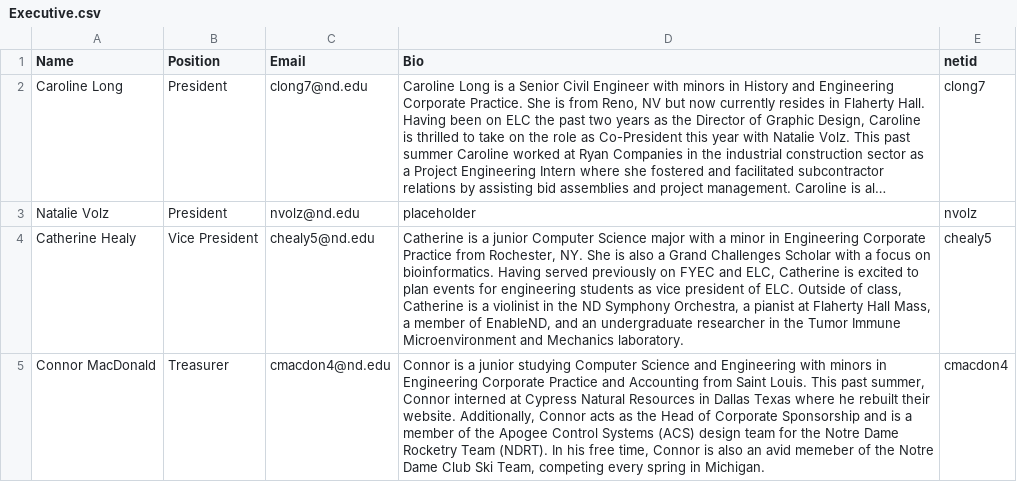
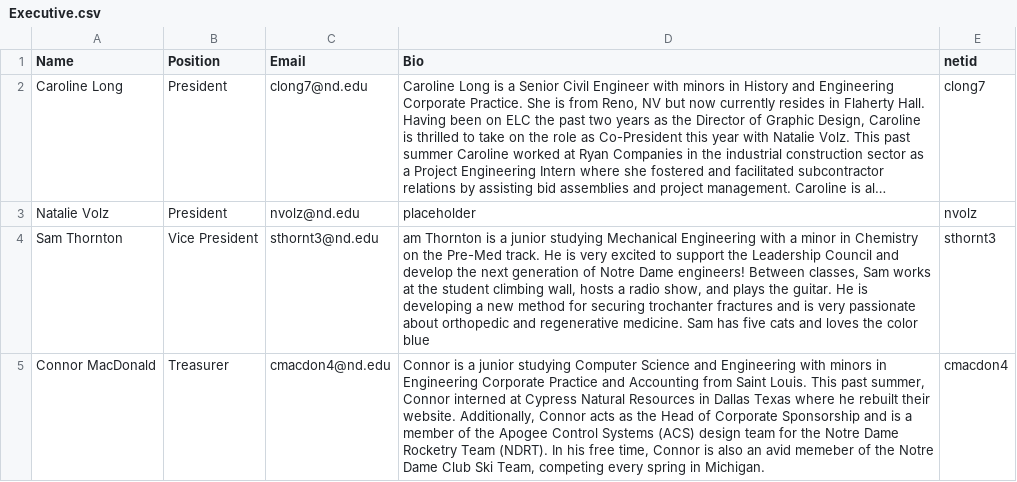
Before and after one commit to ELCND/elc-website, a CSV file: _data/Executive.csv, drawn as a sheet; long unchanged cells end in …; removed rows and columns are numbered as before the commit, all else as after; the diff names each change by its address in the sheet, - before the commit and + after, or states it on an @@ line.

Commit message:
Update Executive.csv with new member details
Added new Vice President entry for Sam Thornton and updated the CSV format.

```diff
--- a/_data/Executive.csv
+++ b/_data/Executive.csv
-row 4: Catherine Healy | Vice President | chealy5@nd.edu | Catherine is a junior Computer Science major with a minor in Engineering Corporate Practice from Rochester, NY. She is also a Grand Challenges Scholar with a focus on bioinformatics. Having served previously on FYEC and ELC, Catherine is excited to plan events for engineering students as vice president of ELC. Outside of class, Catherine is a violinist in the ND Symphony Orchestra, a pianist at Flaherty Hall Mass, a member of EnableND, and an undergraduate researcher in the Tumor Immune Microenvironment and Mechanics laboratory. | chealy5
+row 4: Sam Thornton | Vice President | sthornt3@nd.edu | am Thornton is a junior studying Mechanical Engineering with a minor in Chemistry on the Pre-Med track. He is very excited to support the Leadership Council and develop the next generation of Notre Dame engineers! Between classes, Sam works at the student climbing wall, hosts a radio show, and plays the guitar. He is developing a new method for securing trochanter fractures and is very passionate about orthopedic and regenerative medicine. Sam has five cats and loves the color blue | sthornt3
```
